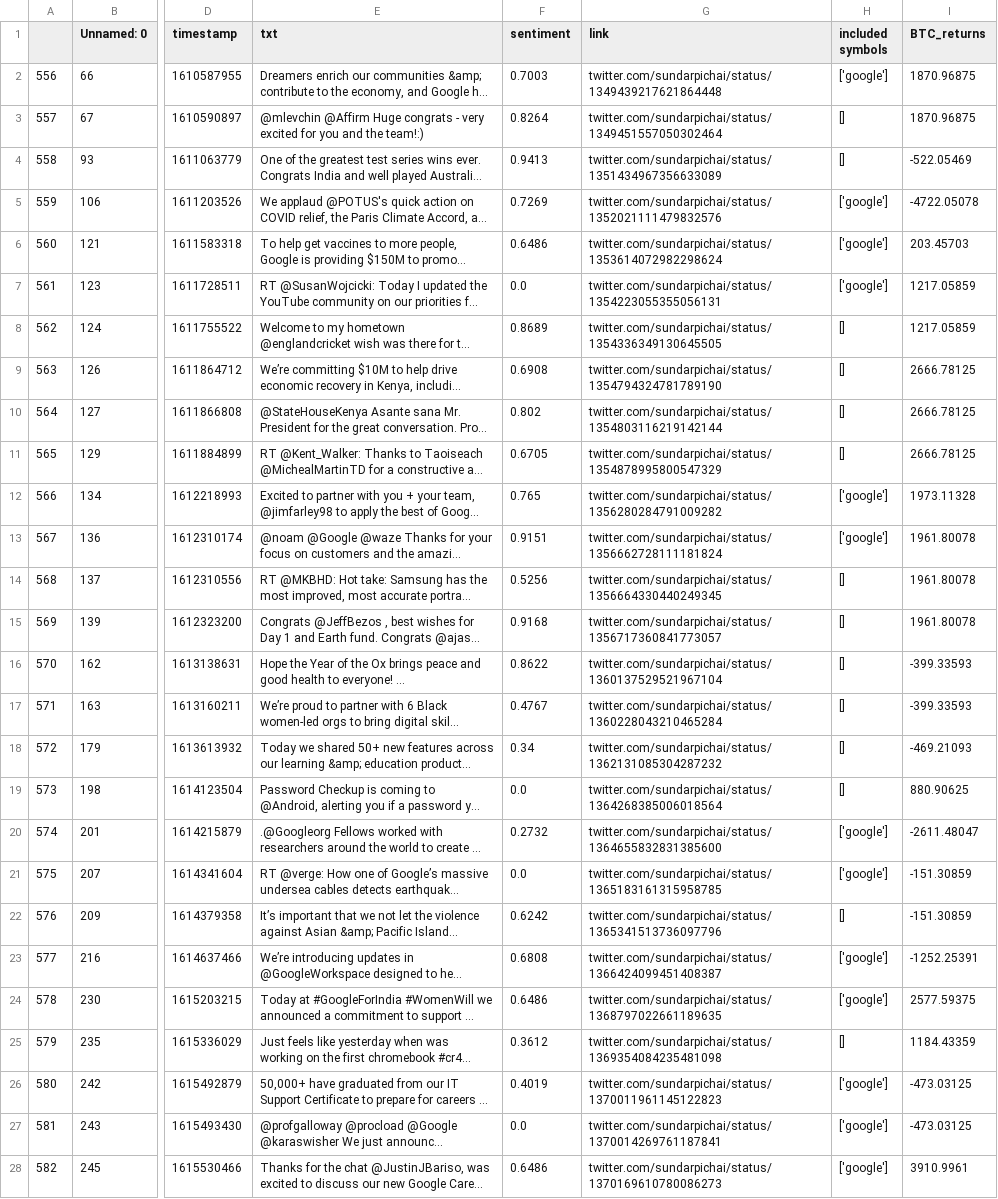
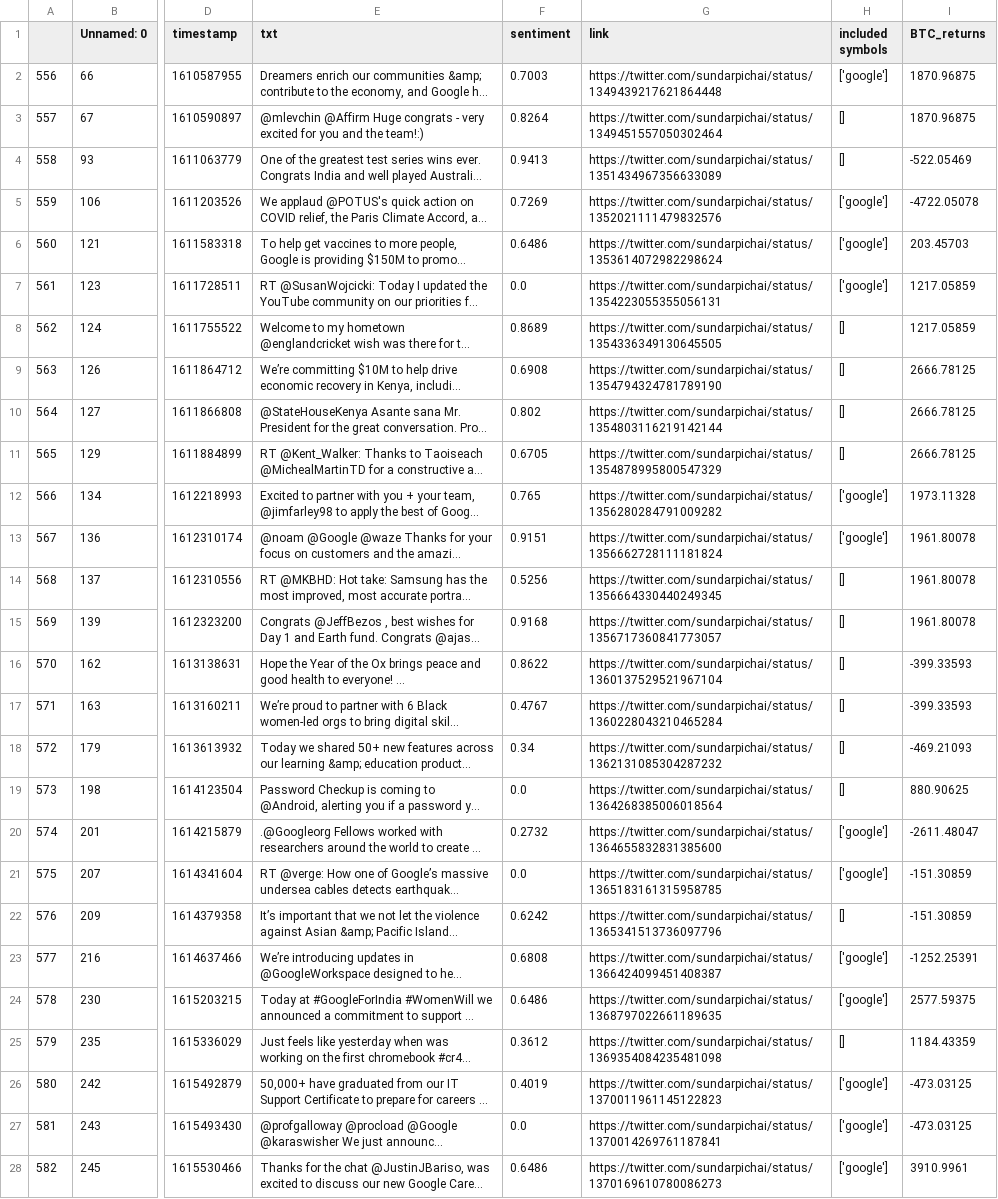
Before and after one commit to ksmrdero/stonk-visualizer, a CSV file: data/final_new_data/sundarpichai.csv, drawn as a sheet; only a part is shown, gaps mark what is left out; long unchanged cells end in …; the diff covers the shown part only; the diff names each change by its address in the sheet, - before the commit and + after, or states it on an @@ line.

```diff
--- a/data/final_new_data/sundarpichai.csv
+++ b/data/final_new_data/sundarpichai.csv
-G2 (link): twitter.com/sundarpichai/status/1349439217621864448
+G2 (link): https://twitter.com/sundarpichai/status/1349439217621864448
-G3 (link): twitter.com/sundarpichai/status/1349451557050302464
+G3 (link): https://twitter.com/sundarpichai/status/1349451557050302464
-G4 (link): twitter.com/sundarpichai/status/1351434967356633089
+G4 (link): https://twitter.com/sundarpichai/status/1351434967356633089
-G5 (link): twitter.com/sundarpichai/status/1352021111479832576
+G5 (link): https://twitter.com/sundarpichai/status/1352021111479832576
-G6 (link): twitter.com/sundarpichai/status/1353614072982298624
+G6 (link): https://twitter.com/sundarpichai/status/1353614072982298624
-G7 (link): twitter.com/sundarpichai/status/1354223055355056131
+G7 (link): https://twitter.com/sundarpichai/status/1354223055355056131
-G8 (link): twitter.com/sundarpichai/status/1354336349130645505
+G8 (link): https://twitter.com/sundarpichai/status/1354336349130645505
-G9 (link): twitter.com/sundarpichai/status/1354794324781789190
+G9 (link): https://twitter.com/sundarpichai/status/1354794324781789190
-G10 (link): twitter.com/sundarpichai/status/1354803116219142144
+G10 (link): https://twitter.com/sundarpichai/status/1354803116219142144
-G11 (link): twitter.com/sundarpichai/status/1354878995800547329
+G11 (link): https://twitter.com/sundarpichai/status/1354878995800547329
-G12 (link): twitter.com/sundarpichai/status/1356280284791009282
+G12 (link): https://twitter.com/sundarpichai/status/1356280284791009282
-G13 (link): twitter.com/sundarpichai/status/1356662728111181824
+G13 (link): https://twitter.com/sundarpichai/status/1356662728111181824
-G14 (link): twitter.com/sundarpichai/status/1356664330440249345
+G14 (link): https://twitter.com/sundarpichai/status/1356664330440249345
-G15 (link): twitter.com/sundarpichai/status/1356717360841773057
+G15 (link): https://twitter.com/sundarpichai/status/1356717360841773057
-G16 (link): twitter.com/sundarpichai/status/1360137529521967104
+G16 (link): https://twitter.com/sundarpichai/status/1360137529521967104
-G17 (link): twitter.com/sundarpichai/status/1360228043210465284
+G17 (link): https://twitter.com/sundarpichai/status/1360228043210465284
-G18 (link): twitter.com/sundarpichai/status/1362131085304287232
+G18 (link): https://twitter.com/sundarpichai/status/1362131085304287232
-G19 (link): twitter.com/sundarpichai/status/1364268385006018564
+G19 (link): https://twitter.com/sundarpichai/status/1364268385006018564
-G20 (link): twitter.com/sundarpichai/status/1364655832831385600
+G20 (link): https://twitter.com/sundarpichai/status/1364655832831385600
-G21 (link): twitter.com/sundarpichai/status/1365183161315958785
+G21 (link): https://twitter.com/sundarpichai/status/1365183161315958785
-G22 (link): twitter.com/sundarpichai/status/1365341513736097796
+G22 (link): https://twitter.com/sundarpichai/status/1365341513736097796
-G23 (link): twitter.com/sundarpichai/status/1366424099451408387
+G23 (link): https://twitter.com/sundarpichai/status/1366424099451408387
-G24 (link): twitter.com/sundarpichai/status/1368797022661189635
+G24 (link): https://twitter.com/sundarpichai/status/1368797022661189635
-G25 (link): twitter.com/sundarpichai/status/1369354084235481098
+G25 (link): https://twitter.com/sundarpichai/status/1369354084235481098
-G26 (link): twitter.com/sundarpichai/status/1370011961145122823
+G26 (link): https://twitter.com/sundarpichai/status/1370011961145122823
-G27 (link): twitter.com/sundarpichai/status/1370014269761187841
+G27 (link): https://twitter.com/sundarpichai/status/1370014269761187841
-G28 (link): twitter.com/sundarpichai/status/1370169610780086273
+G28 (link): https://twitter.com/sundarpichai/status/1370169610780086273
```
Also changed, not shown: 21 edited cells elsewhere in this file, data/final_new_data/JoeBiden.csv, data/final_new_data/elonmusk.csv, 7 other files.
